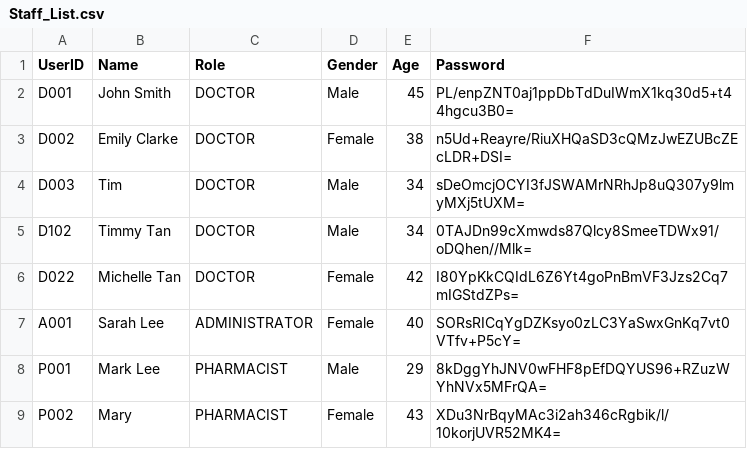
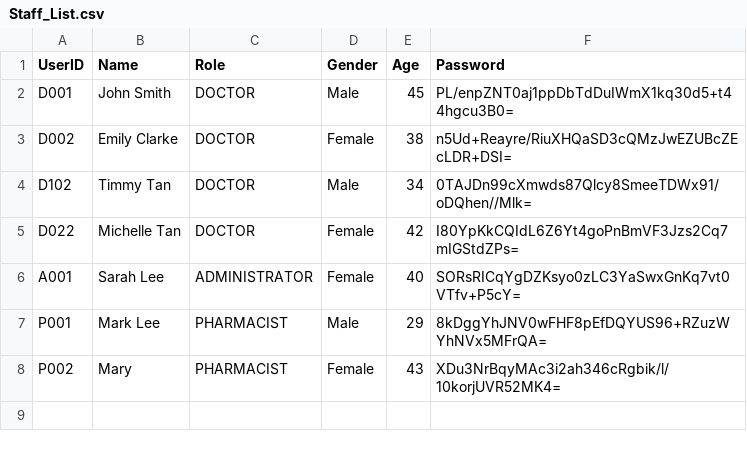
Before and after one commit to Dashini16/Hospital-Management-System-HMS-, a CSV file: hms/src/data/Staff_List.csv, drawn as a sheet.

```diff
--- a/hms/src/data/Staff_List.csv
+++ b/hms/src/data/Staff_List.csv
@@ -3,3 +3,2 @@ D001,John Smith,DOCTOR,Male,45,PL/enpZNT0aj1ppDbTdDuIWmX1kq30d5+t44hgcu3B0=
 D002,Emily Clarke,DOCTOR,Female,38,n5Ud+Reayre/RiuXHQaSD3cQMzJwEZUBcZEcLDR+DSI=
-D003,Tim,DOCTOR,Male,34,sDeOmcjOCYI3fJSWAMrNRhJp8uQ307y9lmyMXj5tUXM=
 D102,Timmy Tan,DOCTOR,Male,34,0TAJDn99cXmwds87Qlcy8SmeeTDWx91/oDQhen//Mlk=
```
Also changed, not shown: hms/src/data/Replenishment_Requests.csv, 9 other files.
